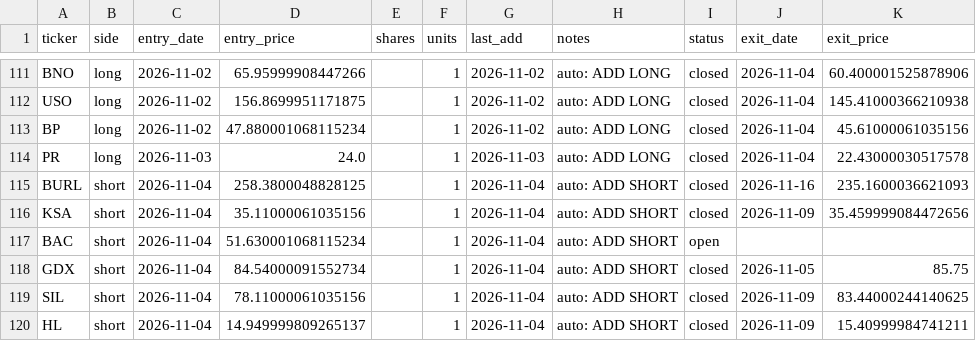
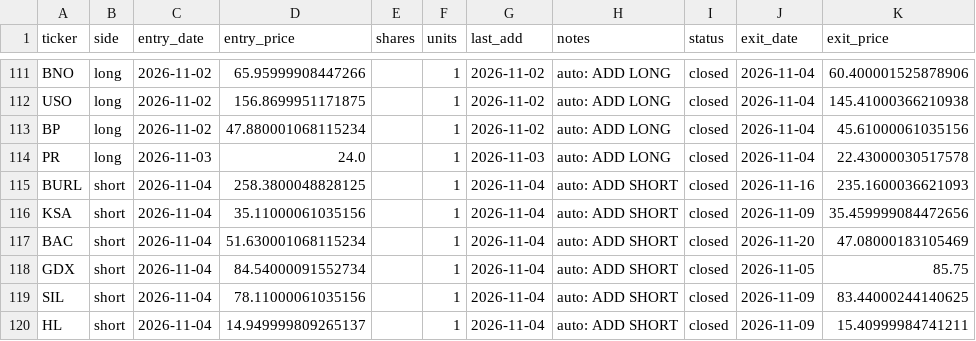
Before and after one commit to vazd17-gif/Macro-Risk-Range-Signals, a CSV file: fractal/data/portfolio.csv, drawn as a sheet; only a part is shown, gaps mark what is left out.

```diff
--- a/fractal/data/portfolio.csv
+++ b/fractal/data/portfolio.csv
@@ -116,3 +116,3 @@ BURL,short,2026-11-04,258.3800048828125,,1,2026-11-04,auto: ADD SHORT,closed,202
 KSA,short,2026-11-04,35.11000061035156,,1,2026-11-04,auto: ADD SHORT,closed,2026-11-09,35.459999084472656
-BAC,short,2026-11-04,51.630001068115234,,1,2026-11-04,auto: ADD SHORT,open,,
+BAC,short,2026-11-04,51.630001068115234,,1,2026-11-04,auto: ADD SHORT,closed,2026-11-20,47.08000183105469
 GDX,short,2026-11-04,84.54000091552734,,1,2026-11-04,auto: ADD SHORT,closed,2026-11-05,85.75
```
Also changed, not shown: fractal/data/pnl_track.csv, 1 other file.
